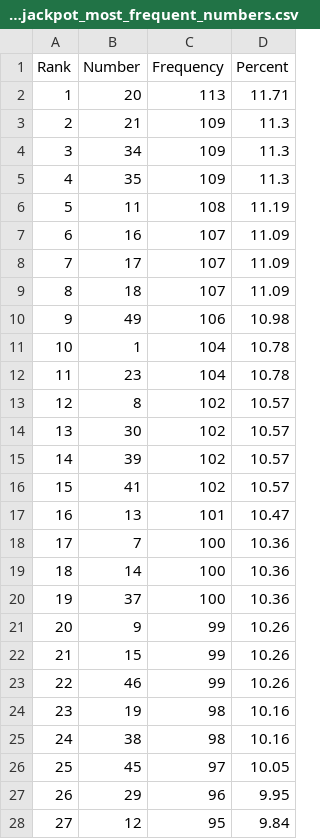
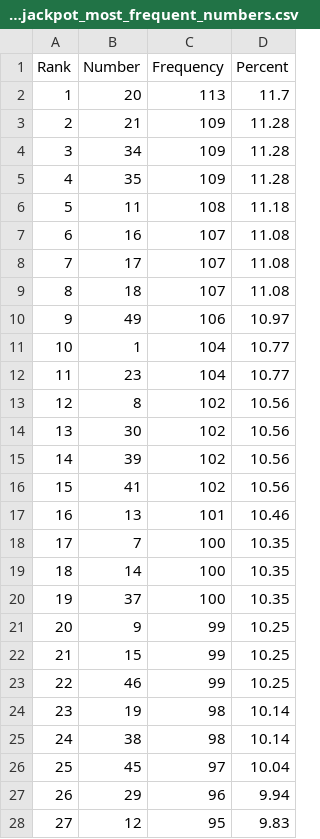
Before and after one commit to madoe21/german-lotto-statistics, a CSV file: data/eurojackpot_most_frequent_numbers.csv, drawn as a sheet; only a part is shown; the diff covers the shown part only.

```diff
--- a/data/eurojackpot_most_frequent_numbers.csv
+++ b/data/eurojackpot_most_frequent_numbers.csv
@@ -1,28 +1,28 @@
 Rank,Number,Frequency,Percent
-1,20,113,11.71
-2,21,109,11.3
-3,34,109,11.3
-4,35,109,11.3
-5,11,108,11.19
-6,16,107,11.09
-7,17,107,11.09
-8,18,107,11.09
-9,49,106,10.98
-10,1,104,10.78
-11,23,104,10.78
-12,8,102,10.57
-13,30,102,10.57
-14,39,102,10.57
-15,41,102,10.57
-16,13,101,10.47
-17,7,100,10.36
-18,14,100,10.36
-19,37,100,10.36
-20,9,99,10.26
-21,15,99,10.26
-22,46,99,10.26
-23,19,98,10.16
-24,38,98,10.16
-25,45,97,10.05
-26,29,96,9.95
-27,12,95,9.84
+1,20,113,11.7
+2,21,109,11.28
+3,34,109,11.28
+4,35,109,11.28
+5,11,108,11.18
+6,16,107,11.08
+7,17,107,11.08
+8,18,107,11.08
+9,49,106,10.97
+10,1,104,10.77
+11,23,104,10.77
+12,8,102,10.56
+13,30,102,10.56
+14,39,102,10.56
+15,41,102,10.56
+16,13,101,10.46
+17,7,100,10.35
+18,14,100,10.35
+19,37,100,10.35
+20,9,99,10.25
+21,15,99,10.25
+22,46,99,10.25
+23,19,98,10.14
+24,38,98,10.14
+25,45,97,10.04
+26,29,96,9.94
+27,12,95,9.83
```
Also changed, not shown: 28 edited cells elsewhere in this file, data/eurojackpot_draws.csv, data/eurojackpot_most_frequent_pairs.csv, 3 other files.
